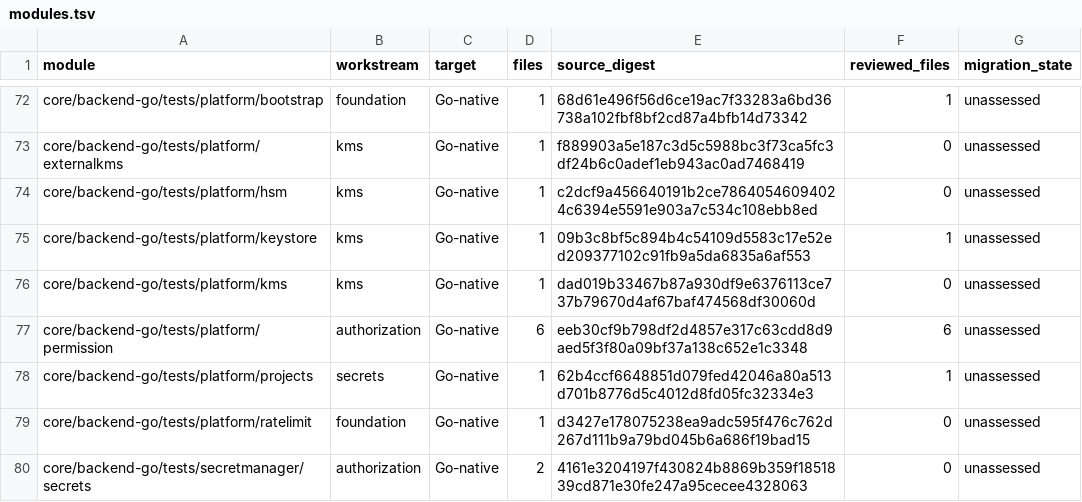
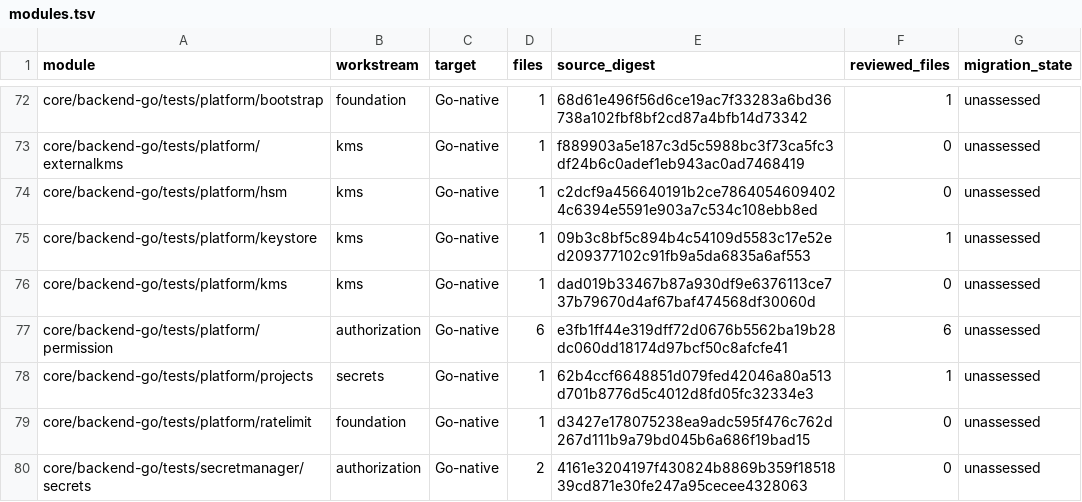
Before and after one commit to shippinAI/vaultix, a TSV file: docs/migration/generated/modules.tsv, drawn as a sheet; only a part is shown, gaps mark what is left out; the diff covers the shown part only.

```diff
--- a/docs/migration/generated/modules.tsv
+++ b/docs/migration/generated/modules.tsv
@@ -76,3 +76,3 @@ core/backend-go/tests/platform/keystore	kms	Go-native	1	09b3c8bf5c894b4c54109d55
 core/backend-go/tests/platform/kms	kms	Go-native	1	dad019b33467b87a930df9e6376113ce737b79670d4af67baf474568df30060d	0	unassessed
-core/backend-go/tests/platform/permission	authorization	Go-native	6	eeb30cf9b798df2d4857e317c63cdd8d9aed5f3f80a09bf37a138c652e1c3348	6	unassessed
+core/backend-go/tests/platform/permission	authorization	Go-native	6	e3fb1ff44e319dff72d0676b5562ba19b28dc060dd18174d97bcf50c8afcfe41	6	unassessed
 core/backend-go/tests/platform/projects	secrets	Go-native	1	62b4ccf6648851d079fed42046a80a513d701b8776d5c4012d8fd05fc32334e3	1	unassessed
```
Also changed, not shown: 15 edited cells elsewhere in this file, 36 other files.
